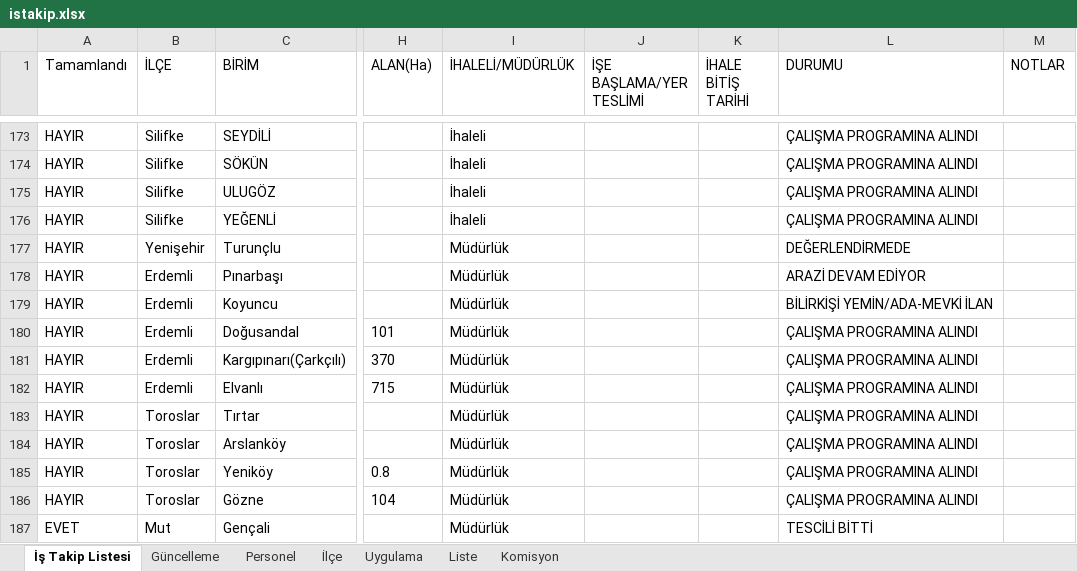
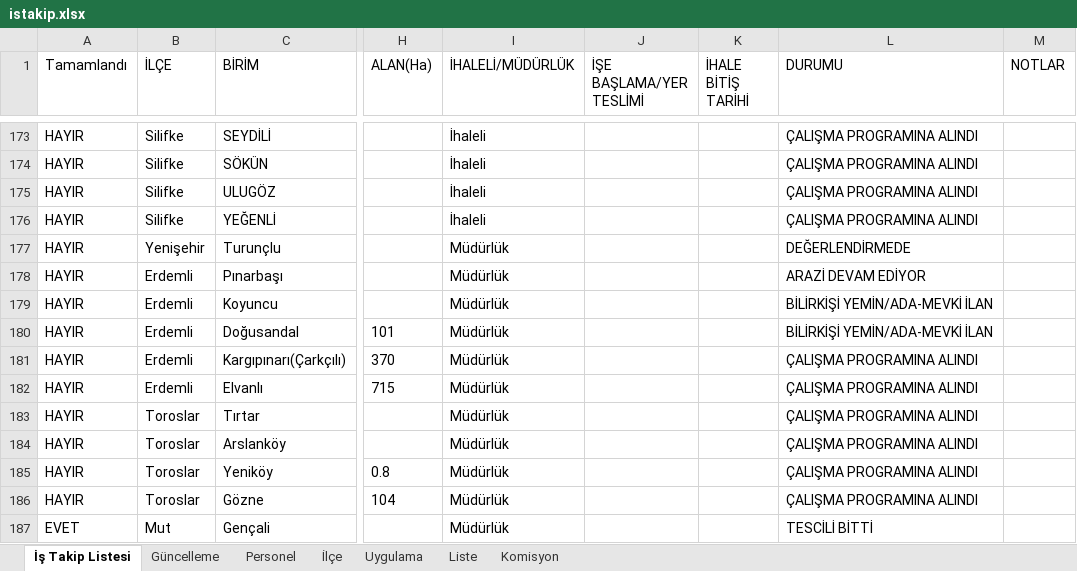
Before and after one commit to gokhangeo/ihale, an Excel workbook: istakip.xlsx, sheet İş Takip Listesi, drawn as a sheet; only a part is shown, gaps mark what is left out; values as stored, in another font and other column widths than the file's, no borders; the diff names each change by its address in the sheet, - before the commit and + after, or states it on an @@ line.

Commit message:
İş Takip Güncellemesi - 25.06.2026 09:58:07

```diff
--- a/istakip.xlsx (sheet İş Takip Listesi)
+++ b/istakip.xlsx (sheet İş Takip Listesi)
-L180 (DURUMU): ÇALIŞMA PROGRAMINA ALINDI
+L180 (DURUMU): BİLİRKİŞİ YEMİN/ADA-MEVKİ İLAN
```
